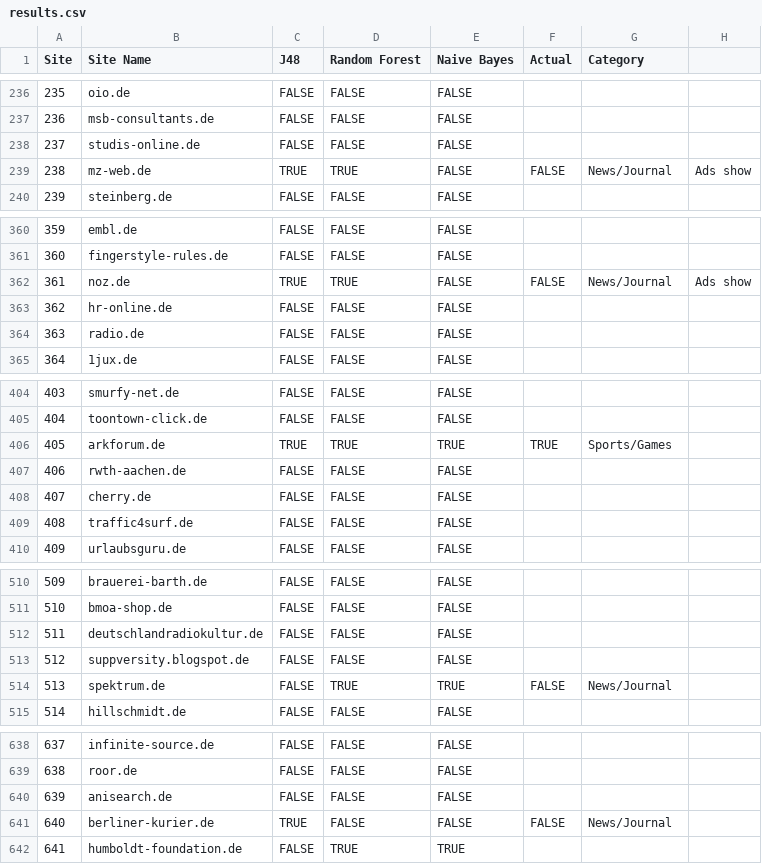
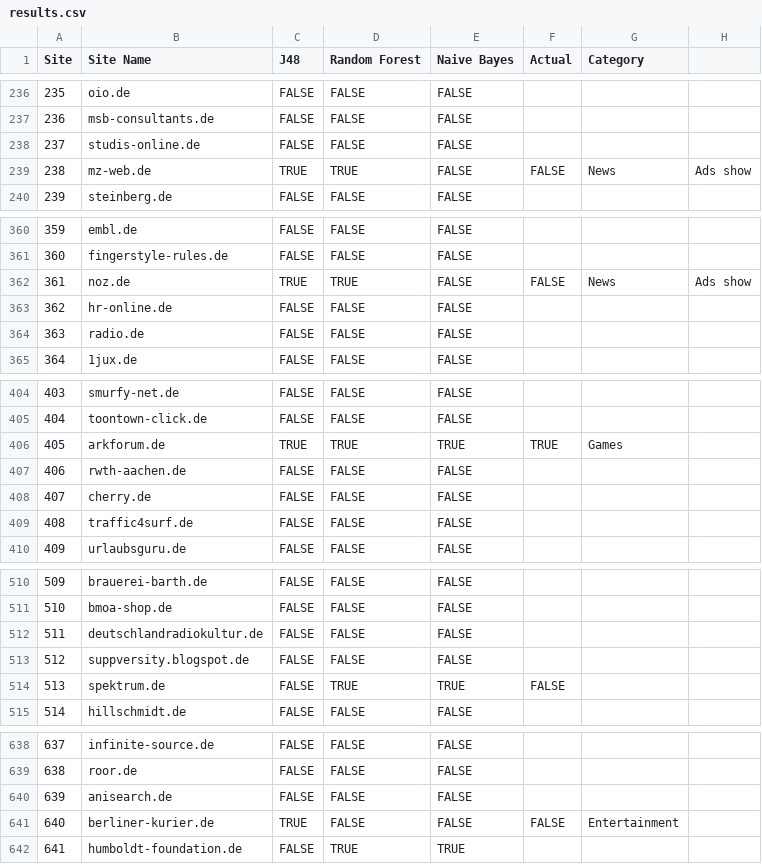
Before and after one commit to RohitPanda/seminar-blocking-adblockers, a CSV file: Code/results.csv, drawn as a sheet; only a part is shown, gaps mark what is left out; the diff covers the shown part only.

```diff
--- a/Code/results.csv
+++ b/Code/results.csv
@@ -238,3 +238,3 @@ Site,Site Name,J48,Random Forest,Naive Bayes,Actual,Category,
 237,studis-online.de,FALSE,FALSE,FALSE,,,
-238,mz-web.de,TRUE,TRUE,FALSE,FALSE,News/Journal,Ads show
+238,mz-web.de,TRUE,TRUE,FALSE,FALSE,News,Ads show
 239,steinberg.de,FALSE,FALSE,FALSE,,,
@@ -361,3 +361,3 @@ Site,Site Name,J48,Random Forest,Naive Bayes,Actual,Category,
 360,fingerstyle-rules.de,FALSE,FALSE,FALSE,,,
-361,noz.de,TRUE,TRUE,FALSE,FALSE,News/Journal,Ads show
+361,noz.de,TRUE,TRUE,FALSE,FALSE,News,Ads show
 362,hr-online.de,FALSE,FALSE,FALSE,,,
@@ -405,3 +405,3 @@ Site,Site Name,J48,Random Forest,Naive Bayes,Actual,Category,
 404,toontown-click.de,FALSE,FALSE,FALSE,,,
-405,arkforum.de,TRUE,TRUE,TRUE,TRUE,Sports/Games,
+405,arkforum.de,TRUE,TRUE,TRUE,TRUE,Games,
 406,rwth-aachen.de,FALSE,FALSE,FALSE,,,
@@ -513,3 +513,3 @@ Site,Site Name,J48,Random Forest,Naive Bayes,Actual,Category,
 512,suppversity.blogspot.de,FALSE,FALSE,FALSE,,,
-513,spektrum.de,FALSE,TRUE,TRUE,FALSE,News/Journal,
+513,spektrum.de,FALSE,TRUE,TRUE,FALSE,,
 514,hillschmidt.de,FALSE,FALSE,FALSE,,,
@@ -640,3 +640,3 @@ Site,Site Name,J48,Random Forest,Naive Bayes,Actual,Category,
 639,anisearch.de,FALSE,FALSE,FALSE,,,
-640,berliner-kurier.de,TRUE,FALSE,FALSE,FALSE,News/Journal,
+640,berliner-kurier.de,TRUE,FALSE,FALSE,FALSE,Entertainment,
 641,humboldt-foundation.de,FALSE,TRUE,TRUE,,,
```
Also changed, not shown: 15 edited cells elsewhere in this file, 7 other files.
